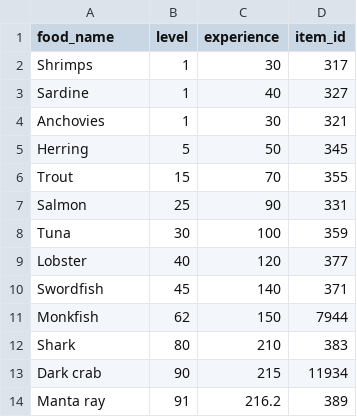
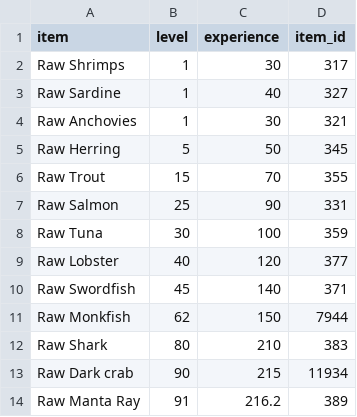
Before and after one commit to timwaldron/osrs-calc, a CSV file: calc_data/cooking.csv, drawn as a sheet.

```diff
--- a/calc_data/cooking.csv
+++ b/calc_data/cooking.csv
@@ -1,14 +1,14 @@
-food_name,level,experience,item_id
-Shrimps,1,30,317
-Sardine,1,40,327
-Anchovies,1,30,321
-Herring,5,50,345
-Trout,15,70,355
-Salmon,25,90,331
-Tuna,30,100,359
-Lobster,40,120,377
-Swordfish,45,140,371
-Monkfish,62,150,7944
-Shark,80,210,383
-Dark crab,90,215,11934
-Manta ray,91,216.2,389
+item,level,experience,item_id
+Raw Shrimps,1,30,317
+Raw Sardine,1,40,327
+Raw Anchovies,1,30,321
+Raw Herring,5,50,345
+Raw Trout,15,70,355
+Raw Salmon,25,90,331
+Raw Tuna,30,100,359
+Raw Lobster,40,120,377
+Raw Swordfish,45,140,371
+Raw Monkfish,62,150,7944
+Raw Shark,80,210,383
+Raw Dark crab,90,215,11934
+Raw Manta Ray,91,216.2,389
```
Also changed, not shown: calc_data/fishing.csv, 5 other files.
